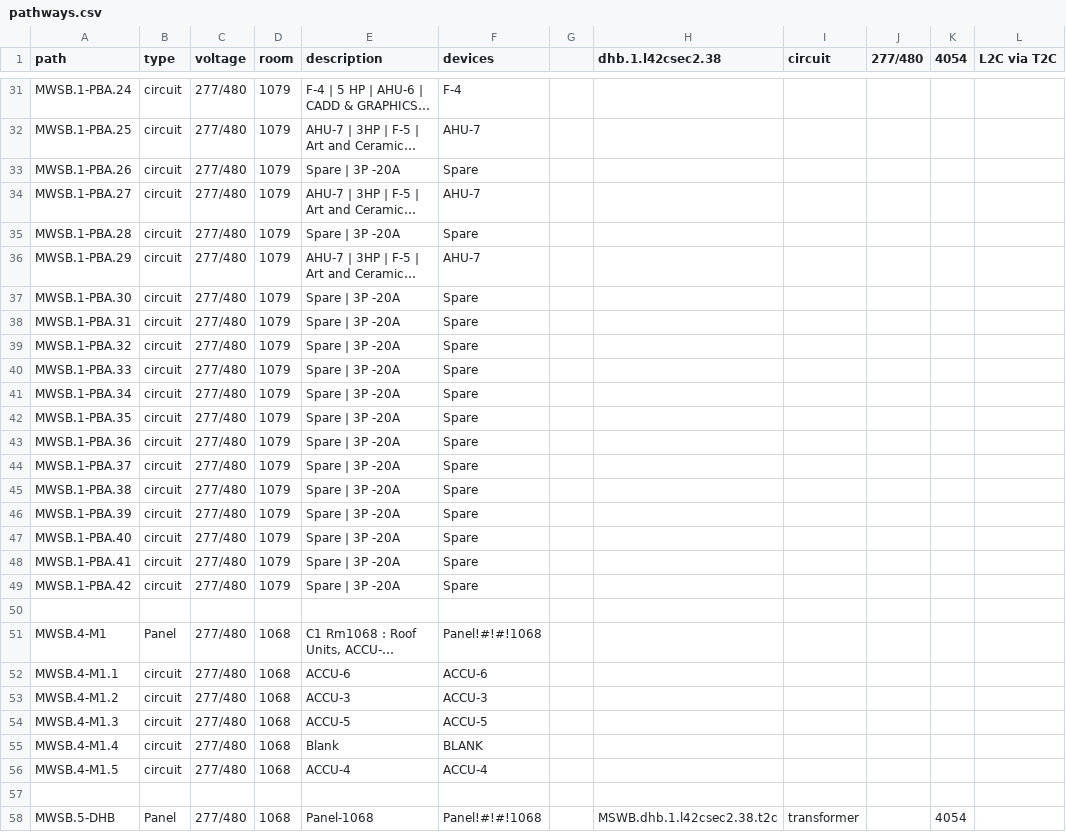
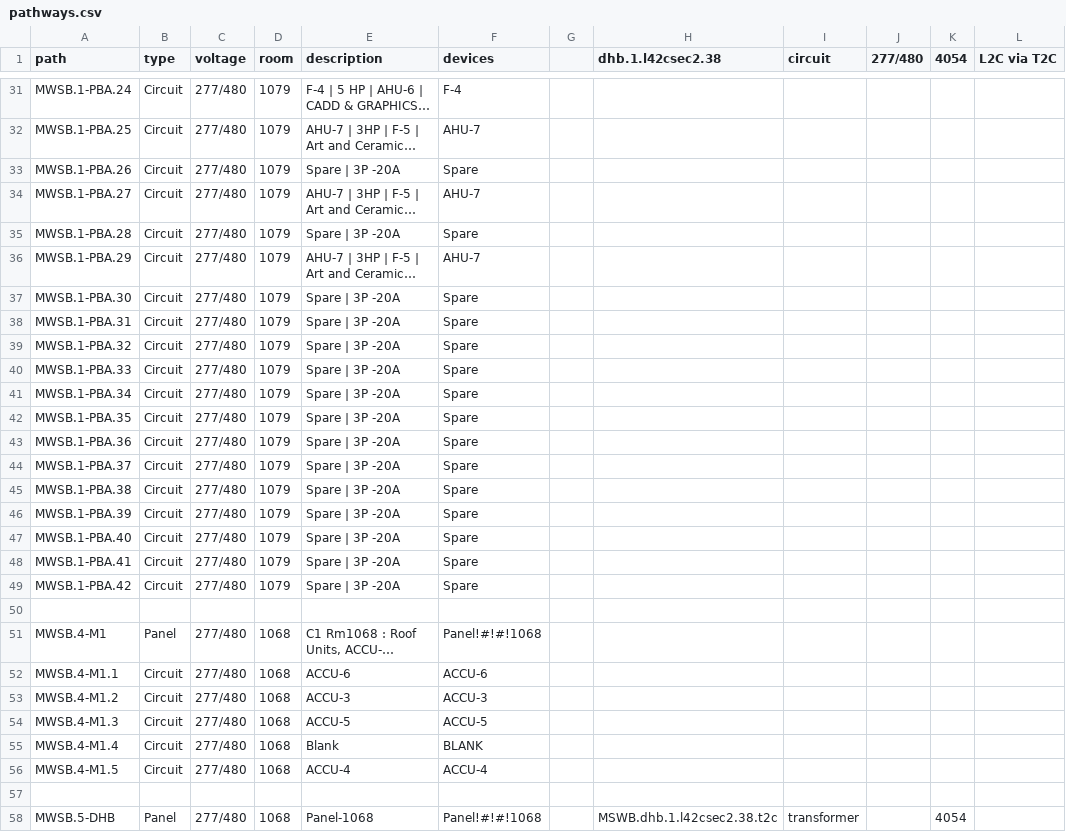
Before and after one commit to navkal/makeDb, a CSV file: pathways.csv, drawn as a sheet; only a part is shown, gaps mark what is left out; long unchanged cells end in …; the diff covers the shown part only; the diff names each change by its address in the sheet, - before the commit and + after, or states it on an @@ line.

```diff
--- a/pathways.csv
+++ b/pathways.csv
-B31:B49 (type): circuit
+B31:B49 (type): Circuit
-B52:B56 (type): circuit
+B52:B56 (type): Circuit
```
Also changed, not shown: 1 added row, 3 removed rows and 119 edited cells elsewhere in this file, devices.csv.
